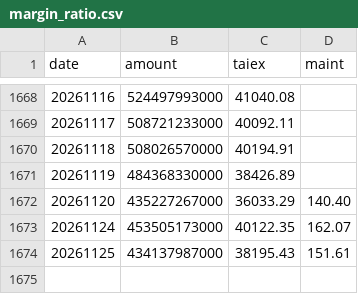
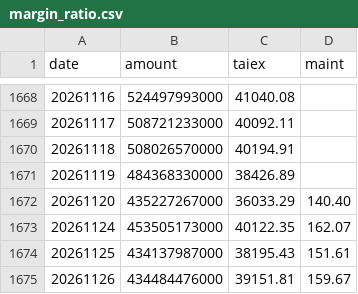
Before and after one commit to wilsonchengigs/tw-stock-tg, a CSV file: data/margin_ratio.csv, drawn as a sheet; only a part is shown, gaps mark what is left out.

```diff
--- a/data/margin_ratio.csv
+++ b/data/margin_ratio.csv
@@ -1674 +1674,2 @@ date,amount,taiex,maint
 20261125,434137987000,38195.43,151.61
+20261126,434484476000,39151.81,159.67
```
Also changed, not shown: data/pcratio.csv, data/taiex_hourly.csv, 1 other file.
